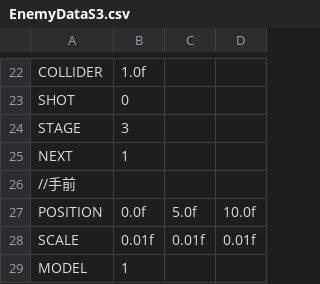
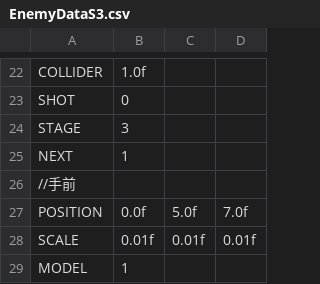
Before and after one commit to rukanurui/MyGame, a CSV file: Resources/EnemyDataS3.csv, drawn as a sheet; only a part is shown, gaps mark what is left out.

```diff
--- a/Resources/EnemyDataS3.csv
+++ b/Resources/EnemyDataS3.csv
@@ -26,3 +26,3 @@ NEXT,1
 //手前
-POSITION,0.0f,5.0f,10.0f
+POSITION,0.0f,5.0f,7.0f
 SCALE,0.01f,0.01f,0.01f
```
Also changed, not shown: Resources/WallDataS2.csv, 6 other files.
